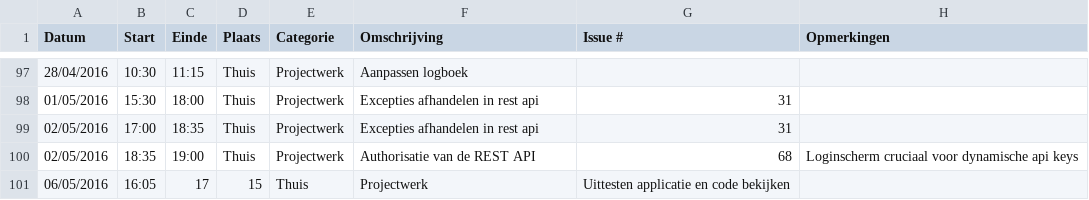
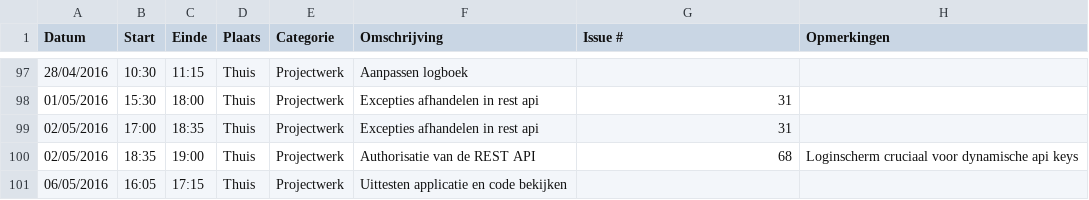
Before and after one commit to ghentlivinglab/Traffic-Travel-Time-Analyzer-1, a CSV file: PietVerheyeLogboek.csv, drawn as a sheet; only a part is shown, gaps mark what is left out.

Commit message:
Update PietVerheyeLogboek.csv

```diff
--- a/PietVerheyeLogboek.csv
+++ b/PietVerheyeLogboek.csv
@@ -100,2 +100,2 @@ Datum,Start,Einde,Plaats,Categorie,Omschrijving,Issue #,Opmerkingen
 02/05/2016,18:35,19:00,Thuis,Projectwerk,Authorisatie van de REST API,68,Loginscherm cruciaal voor dynamische api keys
-06/05/2016,16:05,17,15,Thuis,Projectwerk,Uittesten applicatie en code bekijken,,
+06/05/2016,16:05,17:15,Thuis,Projectwerk,Uittesten applicatie en code bekijken,,
```
